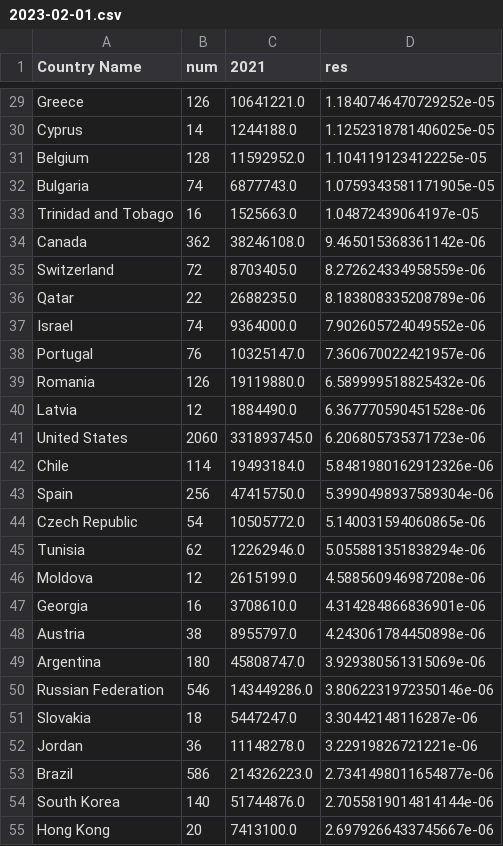
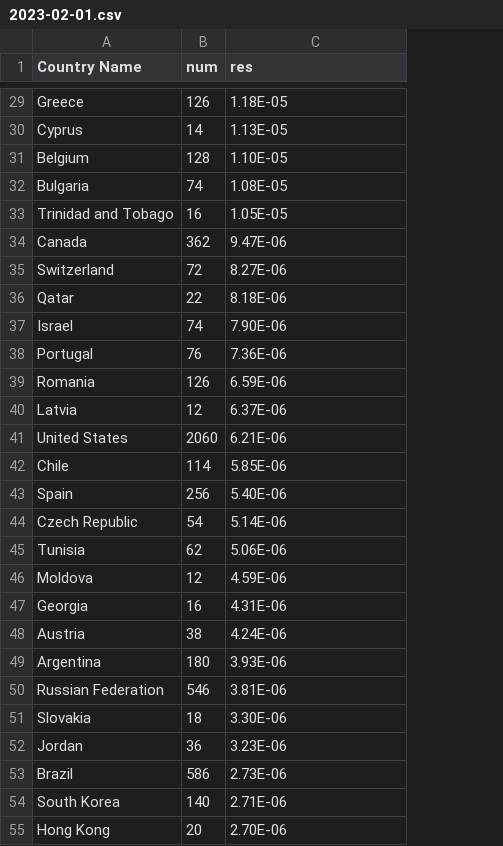
Before and after one commit to ksn38/4chan, a CSV file: data/int/2023-02-01.csv, drawn as a sheet; only a part is shown, gaps mark what is left out; removed rows and columns are numbered as before the commit, all else as after; the diff covers the shown part only; the diff names each change by its address in the sheet, - before the commit and + after, or states it on an @@ line.

```diff
--- a/data/int/2023-02-01.csv
+++ b/data/int/2023-02-01.csv
-column C (2021), rows 29-55: 10641221.0 | 1244188.0 | 11592952.0 | 6877743.0 | 1525663.0 | 38246108.0 | 8703405.0 | 2688235.0 | 9364000.0 | 10325147.0 | 19119880.0 | 1884490.0 | 331893745.0 | 19493184.0 | 47415750.0 | 10505772.0 | 12262946.0 | 2615199.0 | 3708610.0 | 8955797.0 | 45808747.0 | 143449286.0 | 5447247.0 | 11148278.0 | 214326223.0 | 51744876.0 | 7413100.0
-C29 (res): 1.1840746470729252e-05
+C29 (res): 1.18E-05
-C30 (res): 1.1252318781406025e-05
+C30 (res): 1.13E-05
-C31 (res): 1.104119123412225e-05
+C31 (res): 1.10E-05
-C32 (res): 1.0759343581171905e-05
+C32 (res): 1.08E-05
-C33 (res): 1.04872439064197e-05
+C33 (res): 1.05E-05
-C34 (res): 9.465015368361142e-06
+C34 (res): 9.47E-06
-C35 (res): 8.272624334958559e-06
+C35 (res): 8.27E-06
-C36 (res): 8.183808335208789e-06
+C36 (res): 8.18E-06
-C37 (res): 7.902605724049552e-06
+C37 (res): 7.90E-06
-C38 (res): 7.360670022421957e-06
+C38 (res): 7.36E-06
-C39 (res): 6.589999518825432e-06
+C39 (res): 6.59E-06
-C40 (res): 6.367770590451528e-06
+C40 (res): 6.37E-06
-C41 (res): 6.206805735371723e-06
+C41 (res): 6.21E-06
-C42 (res): 5.8481980162912326e-06
+C42 (res): 5.85E-06
-C43 (res): 5.3990498937589304e-06
+C43 (res): 5.40E-06
-C44 (res): 5.140031594060865e-06
+C44 (res): 5.14E-06
-C45 (res): 5.055881351838294e-06
+C45 (res): 5.06E-06
-C46 (res): 4.588560946987208e-06
+C46 (res): 4.59E-06
-C47 (res): 4.314284866836901e-06
+C47 (res): 4.31E-06
-C48 (res): 4.243061784450898e-06
+C48 (res): 4.24E-06
-C49 (res): 3.929380561315069e-06
+C49 (res): 3.93E-06
-C50 (res): 3.8062231972350146e-06
+C50 (res): 3.81E-06
-C51 (res): 3.30442148116287e-06
+C51 (res): 3.30E-06
-C52 (res): 3.22919826721221e-06
+C52 (res): 3.23E-06
-C53 (res): 2.7341498011654877e-06
+C53 (res): 2.73E-06
-C54 (res): 2.7055819014814144e-06
+C54 (res): 2.71E-06
-C55 (res): 2.6979266433745667e-06
+C55 (res): 2.70E-06
```
Also changed, not shown: 63 edited cells elsewhere in this file, data/pol/2023-02-01.csv, 4 other files.
